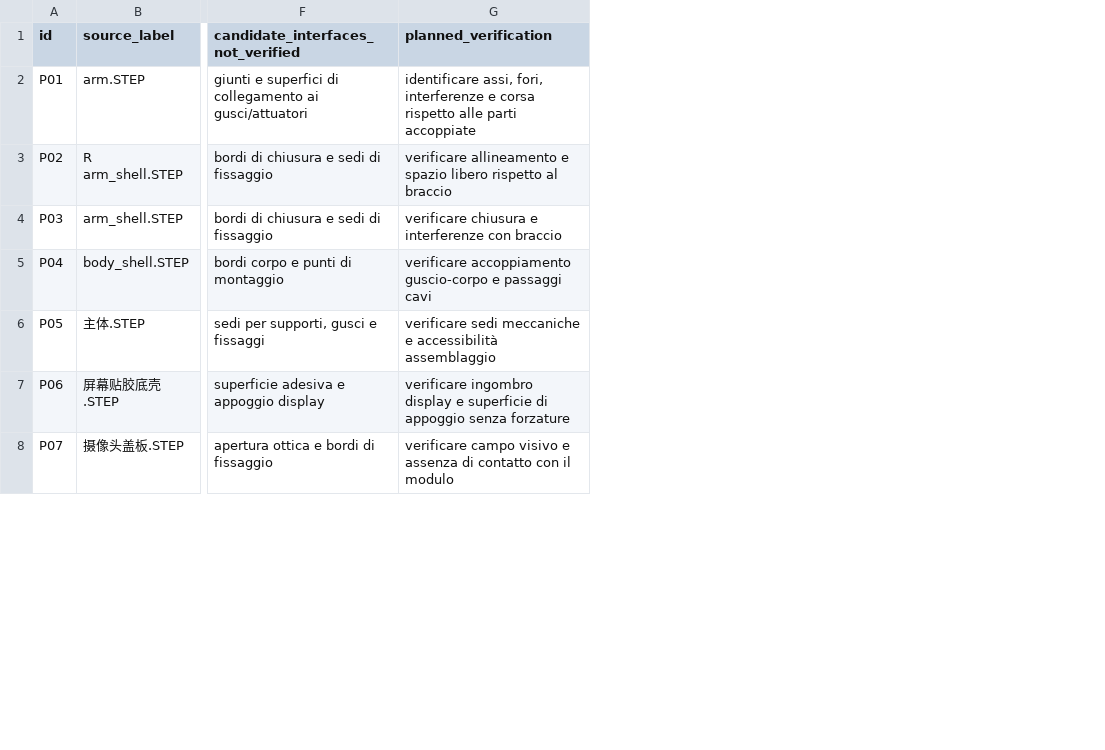
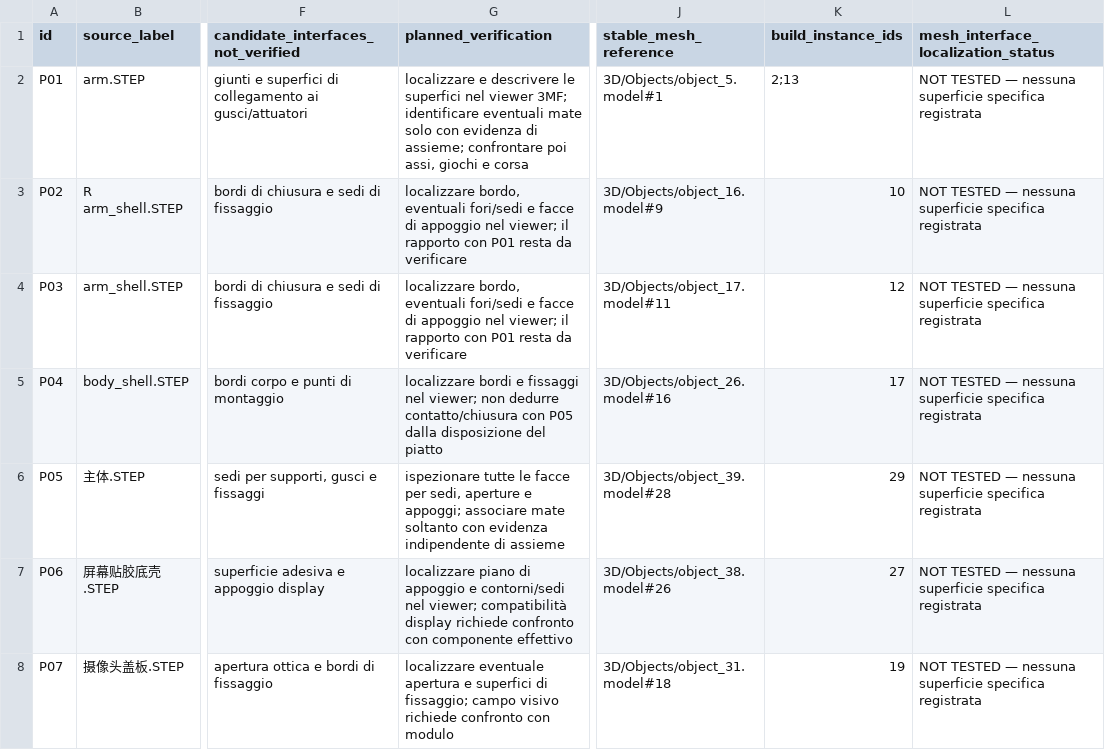
Before and after one commit to pianic2/personal-rig-tars, a CSV file: docs/manufacturing/PART_CLASSIFICATION.csv, drawn as a sheet; only a part is shown, gaps mark what is left out; the diff covers the shown part only; the diff names each change by its address in the sheet, - before the commit and + after, or states it on an @@ line.

Commit message:
docs(RTARS-28): record mesh inspection gap and references (#23)

```diff
--- a/docs/manufacturing/PART_CLASSIFICATION.csv
+++ b/docs/manufacturing/PART_CLASSIFICATION.csv
+column J (stable_mesh_reference), rows 2-8: 3D/Objects/object_5.model#1 | 3D/Objects/object_16.model#9 | 3D/Objects/object_17.model#11 | 3D/Objects/object_26.model#16 | 3D/Objects/object_39.model#28 | 3D/Objects/object_38.model#26 | 3D/Objects/object_31.model#18
+column K (build_instance_ids), rows 2-8: 2;13 | 10 | 12 | 17 | 29 | 27 | 19
+column L, rows 1-8: mesh_interface_localization_status | NOT TESTED — nessuna superficie specifica registrata | NOT TESTED — nessuna superficie specifica registrata | NOT TESTED — nessuna superficie specifica registrata | NOT TESTED — nessuna superficie specifica registrata | NOT TESTED — nessuna superficie specifica registrata | NOT TESTED — nessuna superficie specifica registrata | NOT TESTED — nessuna superficie specifica registrata
-G2 (planned_verification): identificare assi, fori, interferenze e corsa rispetto alle parti accoppiate
+G2 (planned_verification): localizzare e descrivere le superfici nel viewer 3MF; identificare eventuali mate solo con evidenza di assieme; confrontare poi assi, giochi e corsa
-G3 (planned_verification): verificare allineamento e spazio libero rispetto al braccio
+G3 (planned_verification): localizzare bordo, eventuali fori/sedi e facce di appoggio nel viewer; il rapporto con P01 resta da verificare
-G4 (planned_verification): verificare chiusura e interferenze con braccio
+G4 (planned_verification): localizzare bordo, eventuali fori/sedi e facce di appoggio nel viewer; il rapporto con P01 resta da verificare
-G5 (planned_verification): verificare accoppiamento guscio-corpo e passaggi cavi
+G5 (planned_verification): localizzare bordi e fissaggi nel viewer; non dedurre contatto/chiusura con P05 dalla disposizione del piatto
-G6 (planned_verification): verificare sedi meccaniche e accessibilità assemblaggio
+G6 (planned_verification): ispezionare tutte le facce per sedi, aperture e appoggi; associare mate soltanto con evidenza indipendente di assieme
-G7 (planned_verification): verificare ingombro display e superficie di appoggio senza forzature
+G7 (planned_verification): localizzare piano di appoggio e contorni/sedi nel viewer; compatibilità display richiede confronto con componente effettivo
-G8 (planned_verification): verificare campo visivo e assenza di contatto con il modulo
+G8 (planned_verification): localizzare eventuale apertura e superfici di fissaggio; campo visivo richiede confronto con modulo
```
Also changed, not shown: 6 edited cells elsewhere in this file, 1 other file.
